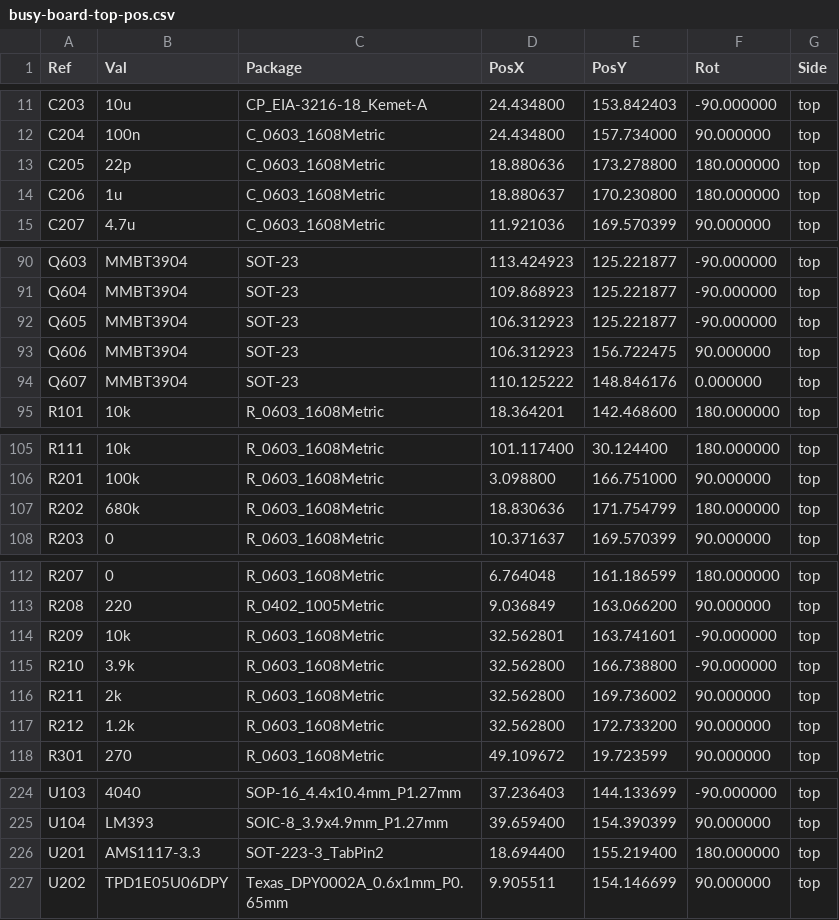
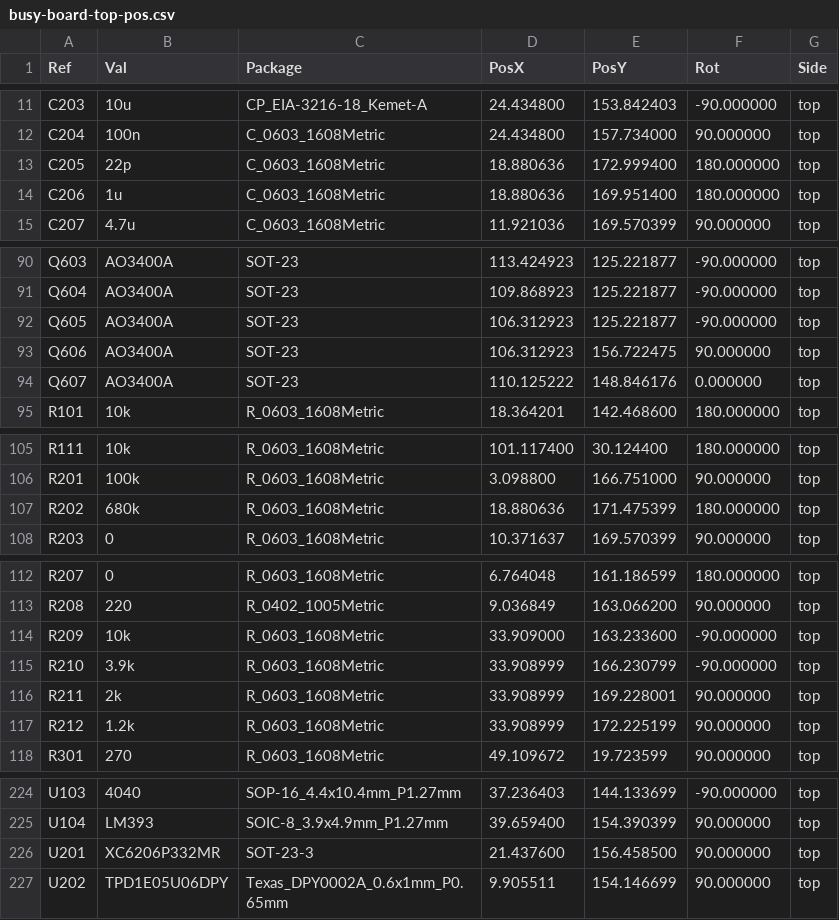
Before and after one commit to valletw/busy-board, a CSV file: gerber/busy-board-top-pos.csv, drawn as a sheet; only a part is shown, gaps mark what is left out; the diff covers the shown part only.

```diff
--- a/gerber/busy-board-top-pos.csv
+++ b/gerber/busy-board-top-pos.csv
@@ -12,4 +12,4 @@ Ref,Val,Package,PosX,PosY,Rot,Side
 "C204","100n","C_0603_1608Metric",24.434800,157.734000,90.000000,top
-"C205","22p","C_0603_1608Metric",18.880636,173.278800,180.000000,top
-"C206","1u","C_0603_1608Metric",18.880637,170.230800,180.000000,top
+"C205","22p","C_0603_1608Metric",18.880636,172.999400,180.000000,top
+"C206","1u","C_0603_1608Metric",18.880636,169.951400,180.000000,top
 "C207","4.7u","C_0603_1608Metric",11.921036,169.570399,90.000000,top
@@ -90,6 +90,6 @@ Ref,Val,Package,PosX,PosY,Rot,Side
-"Q603","MMBT3904","SOT-23",113.424923,125.221877,-90.000000,top
-"Q604","MMBT3904","SOT-23",109.868923,125.221877,-90.000000,top
-"Q605","MMBT3904","SOT-23",106.312923,125.221877,-90.000000,top
-"Q606","MMBT3904","SOT-23",106.312923,156.722475,90.000000,top
-"Q607","MMBT3904","SOT-23",110.125222,148.846176,0.000000,top
+"Q603","AO3400A","SOT-23",113.424923,125.221877,-90.000000,top
+"Q604","AO3400A","SOT-23",109.868923,125.221877,-90.000000,top
+"Q605","AO3400A","SOT-23",106.312923,125.221877,-90.000000,top
+"Q606","AO3400A","SOT-23",106.312923,156.722475,90.000000,top
+"Q607","AO3400A","SOT-23",110.125222,148.846176,0.000000,top
 "R101","10k","R_0603_1608Metric",18.364201,142.468600,180.000000,top
@@ -106,3 +106,3 @@ Ref,Val,Package,PosX,PosY,Rot,Side
 "R201","100k","R_0603_1608Metric",3.098800,166.751000,90.000000,top
-"R202","680k","R_0603_1608Metric",18.830636,171.754799,180.000000,top
+"R202","680k","R_0603_1608Metric",18.880636,171.475399,180.000000,top
 "R203","0","R_0603_1608Metric",10.371637,169.570399,90.000000,top
@@ -113,6 +113,6 @@ Ref,Val,Package,PosX,PosY,Rot,Side
 "R208","220","R_0402_1005Metric",9.036849,163.066200,90.000000,top
-"R209","10k","R_0603_1608Metric",32.562801,163.741601,-90.000000,top
-"R210","3.9k","R_0603_1608Metric",32.562800,166.738800,-90.000000,top
-"R211","2k","R_0603_1608Metric",32.562800,169.736002,90.000000,top
-"R212","1.2k","R_0603_1608Metric",32.562800,172.733200,90.000000,top
+"R209","10k","R_0603_1608Metric",33.909000,163.233600,-90.000000,top
+"R210","3.9k","R_0603_1608Metric",33.908999,166.230799,-90.000000,top
+"R211","2k","R_0603_1608Metric",33.908999,169.228001,90.000000,top
+"R212","1.2k","R_0603_1608Metric",33.908999,172.225199,90.000000,top
 "R301","270","R_0603_1608Metric",49.109672,19.723599,90.000000,top
@@ -225,3 +225,3 @@ Ref,Val,Package,PosX,PosY,Rot,Side
 "U104","LM393","SOIC-8_3.9x4.9mm_P1.27mm",39.659400,154.390399,90.000000,top
-"U201","AMS1117-3.3","SOT-223-3_TabPin2",18.694400,155.219400,180.000000,top
+"U201","XC6206P332MR","SOT-23-3",21.437600,156.458500,90.000000,top
 "U202","TPD1E05U06DPY","Texas_DPY0002A_0.6x1mm_P0.65mm",9.905511,154.146699,90.000000,top
```
Also changed, not shown: 29 edited cells elsewhere in this file, bom.csv, jlcpcb/bom-full.csv, 22 other files.
